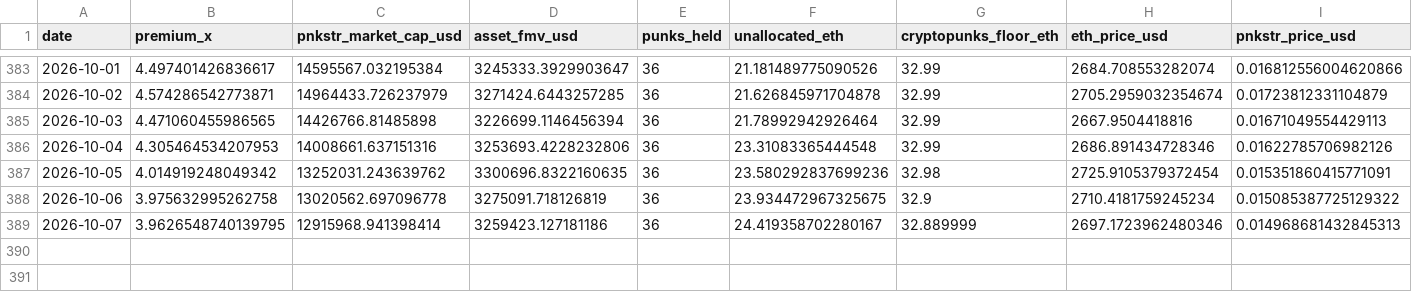
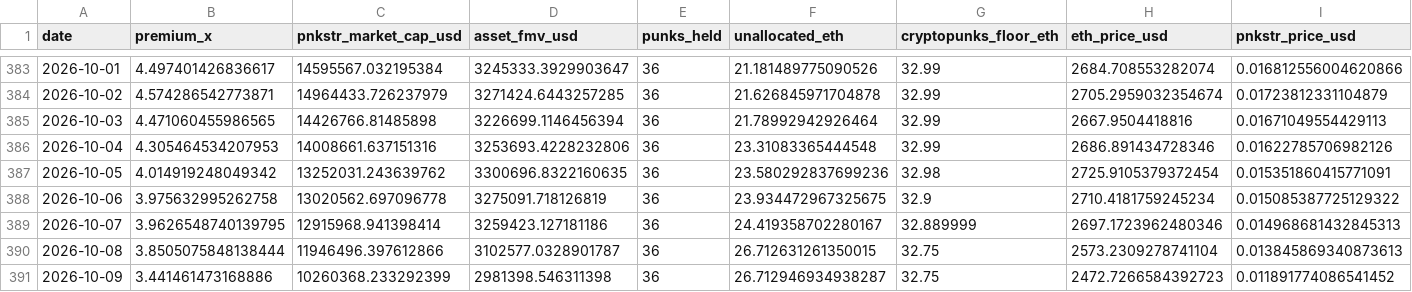
Before and after one commit to punkprice-data/cryptopunks-floor, a CSV file: data/pnkstr-daily-premium.csv, drawn as a sheet; only a part is shown, gaps mark what is left out; rows hold the shown columns only; the diff names each change by its address in the sheet, - before the commit and + after, or states it on an @@ line.

```diff
--- a/data/pnkstr-daily-premium.csv
+++ b/data/pnkstr-daily-premium.csv
+row 390: 2026-10-08 | 3.8505075848138444 | 11946496.397612866 | 3102577.0328901787 | 36 | 26.712631261350015 | 32.75 | 2573.2309278741104 | 0.013845869340873613
+row 391: 2026-10-09 | 3.441461473168886 | 10260368.233292399 | 2981398.546311398 | 36 | 26.712946934938287 | 32.75 | 2472.7266584392723 | 0.011891774086541452
```
Also changed, not shown: data/cryptopunks-daily-floor.csv.
